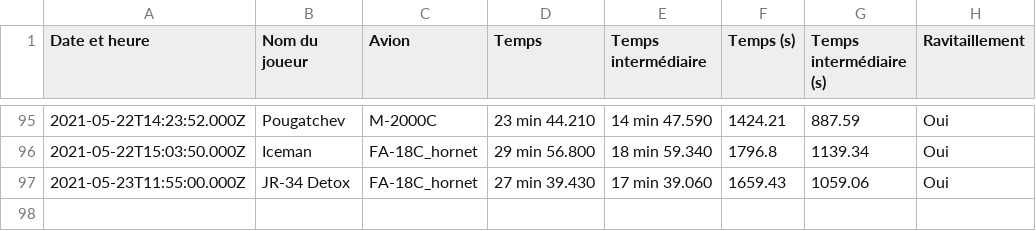
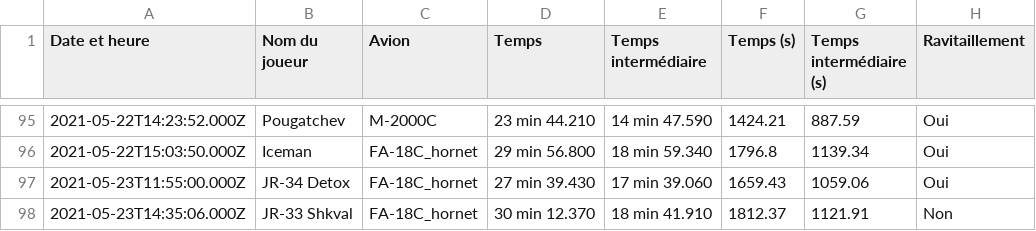
Before and after one commit to Cellules-Rapaces/Tanker-Party, a CSV file: data/resultat.csv, drawn as a sheet; only a part is shown, gaps mark what is left out; the diff names each change by its address in the sheet, - before the commit and + after, or states it on an @@ line.

```diff
--- a/data/resultat.csv
+++ b/data/resultat.csv
+row 98: 2021-05-23T14:35:06.000Z | JR-33 Shkval | FA-18C_hornet | 30 min 12.370 | 18 min 41.910 | 1812.37 | 1121.91 | Non
```
Also changed, not shown: 2 other files.
